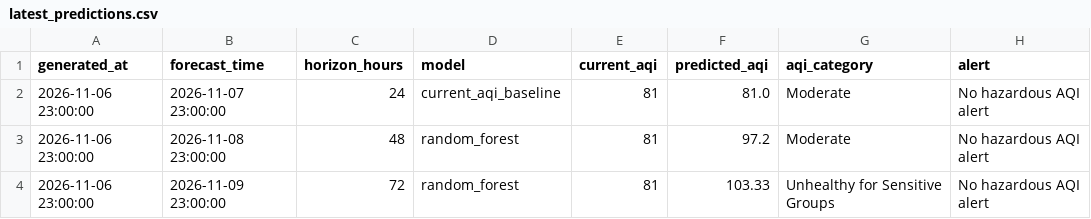
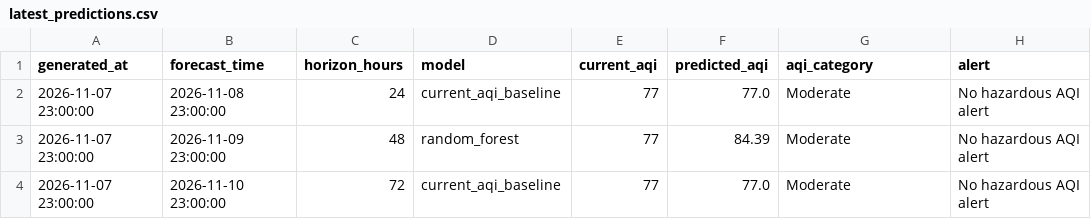
Before and after one commit to khizerrizvi12/Pearls-AQI-Predictor, a CSV file: data/processed/latest_predictions.csv, drawn as a sheet.

```diff
--- a/data/processed/latest_predictions.csv
+++ b/data/processed/latest_predictions.csv
@@ -1,4 +1,4 @@
 generated_at,forecast_time,horizon_hours,model,current_aqi,predicted_aqi,aqi_category,alert
-2026-11-06 23:00:00,2026-11-07 23:00:00,24,current_aqi_baseline,81,81.0,Moderate,No hazardous AQI alert
-2026-11-06 23:00:00,2026-11-08 23:00:00,48,random_forest,81,97.2,Moderate,No hazardous AQI alert
-2026-11-06 23:00:00,2026-11-09 23:00:00,72,random_forest,81,103.33,Unhealthy for Sensitive Groups,No hazardous AQI alert
+2026-11-07 23:00:00,2026-11-08 23:00:00,24,current_aqi_baseline,77,77.0,Moderate,No hazardous AQI alert
+2026-11-07 23:00:00,2026-11-09 23:00:00,48,random_forest,77,84.39,Moderate,No hazardous AQI alert
+2026-11-07 23:00:00,2026-11-10 23:00:00,72,current_aqi_baseline,77,77.0,Moderate,No hazardous AQI alert
```
Also changed, not shown: data/processed/model_metrics.csv, data/raw/karachi_weather_air_quality_hourly.csv, 2 other files.
